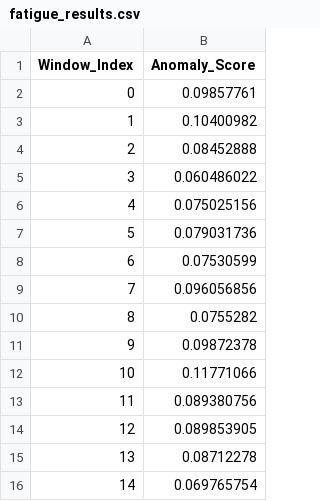
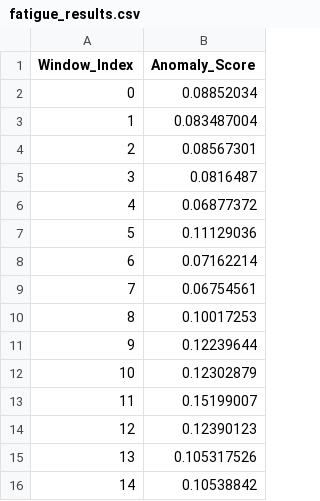
Before and after one commit to william-gan-tech/biomechanics-project, a CSV file: fatigue_results.csv, drawn as a sheet.

Commit message:
Implement fatigue analysis dashboard with data loading and visualization; update fatigue_results.csv with new anomaly scores

```diff
--- a/fatigue_results.csv
+++ b/fatigue_results.csv
@@ -1,16 +1,16 @@
 Window_Index,Anomaly_Score
-0,0.09857761
-1,0.10400982
-2,0.08452888
-3,0.060486022
-4,0.075025156
-5,0.079031736
-6,0.07530599
-7,0.096056856
-8,0.0755282
-9,0.09872378
-10,0.11771066
-11,0.089380756
-12,0.089853905
-13,0.08712278
-14,0.069765754
+0,0.08852034
+1,0.083487004
+2,0.08567301
+3,0.0816487
+4,0.06877372
+5,0.11129036
+6,0.07162214
+7,0.06754561
+8,0.10017253
+9,0.12239644
+10,0.12302879
+11,0.15199007
+12,0.12390123
+13,0.105317526
+14,0.10538842
```
Also changed, not shown: 1 other file.
